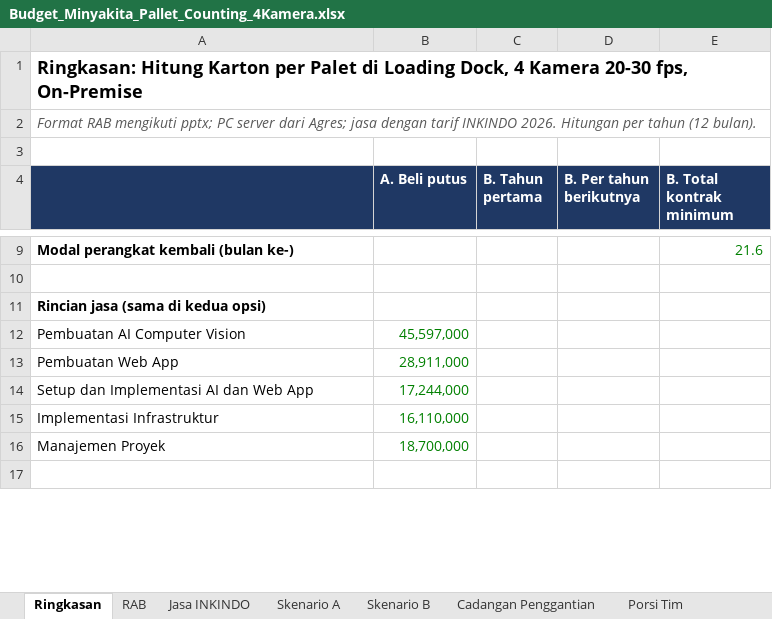
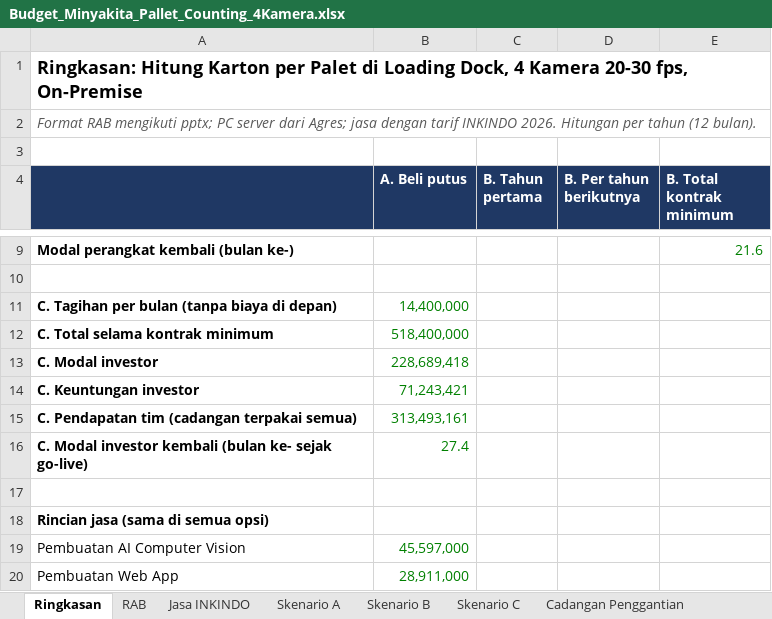
Before and after one commit to sndypvtra/coba_coba, an Excel workbook: projects/minyakita_pallet_budget/Budget_Minyakita_Pallet_Counting_4Kamera.xlsx, sheet Ringkasan, drawn as a sheet; only a part is shown, gaps mark what is left out; the shorter side is filled out with more unchanged rows; values as stored, in another font and other column widths than the file's, no borders; addresses are those after the commit; the diff names each change by its address in the sheet, - before the commit and + after, or states it on an @@ line.

```diff
--- a/projects/minyakita_pallet_budget/Budget_Minyakita_Pallet_Counting_4Kamera.xlsx (sheet Ringkasan)
+++ b/projects/minyakita_pallet_budget/Budget_Minyakita_Pallet_Counting_4Kamera.xlsx (sheet Ringkasan)
+sheet tab: Skenario C
+row 11: C. Tagihan per bulan (tanpa biaya di depan) | 14,400,000
+row 12: C. Total selama kontrak minimum | 518,400,000
+row 13: C. Modal investor | 228,689,418
+row 14: C. Keuntungan investor | 71,243,421
+row 15: C. Pendapatan tim (cadangan terpakai semua) | 313,493,161
+row 16: C. Modal investor kembali (bulan ke- sejak go-live) | 27.4
+row 17: (empty)
-A18: Rincian jasa (sama di kedua opsi)
+A18: Rincian jasa (sama di semua opsi)
```
Also changed, not shown: sheet Keputusan Bisnis, sheet Sumber Harga, formulas that keep their value, projects/minyakita_pallet_budget/Budget_Minyakita_Pallet_Counting.xlsx, projects/minyakita_pallet_budget/Penawaran_Minyakita_Loading_Dock.xlsx, 3 other files.
